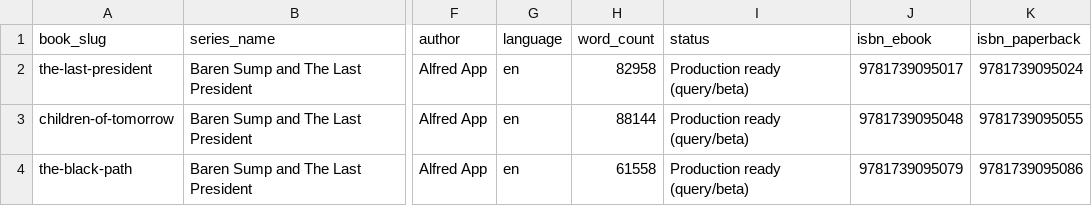
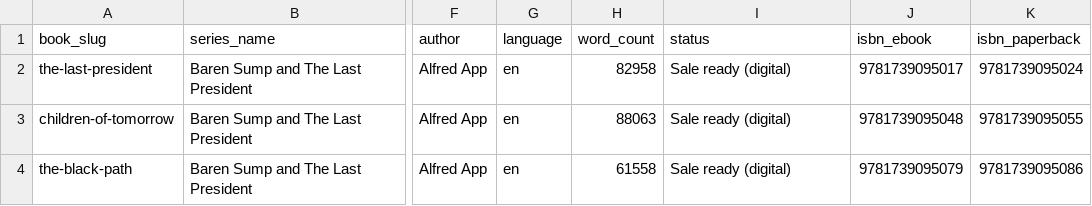
Before and after one commit to Alfredapp-hash/The-Last-President, a CSV file: production/publication-prep/metadata/retailer-metadata.csv, drawn as a sheet; only a part is shown, gaps mark what is left out; the diff names each change by its address in the sheet, - before the commit and + after, or states it on an @@ line.

```diff
--- a/production/publication-prep/metadata/retailer-metadata.csv
+++ b/production/publication-prep/metadata/retailer-metadata.csv
-I2:I4 (status): Production ready (query/beta)
+I2:I4 (status): Sale ready (digital)
-H3 (word_count): 88144
+H3 (word_count): 88063
```
Also changed, not shown: 37 other files.
